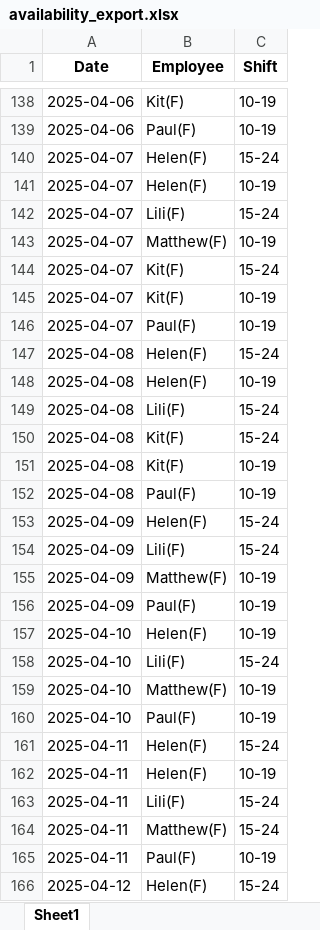
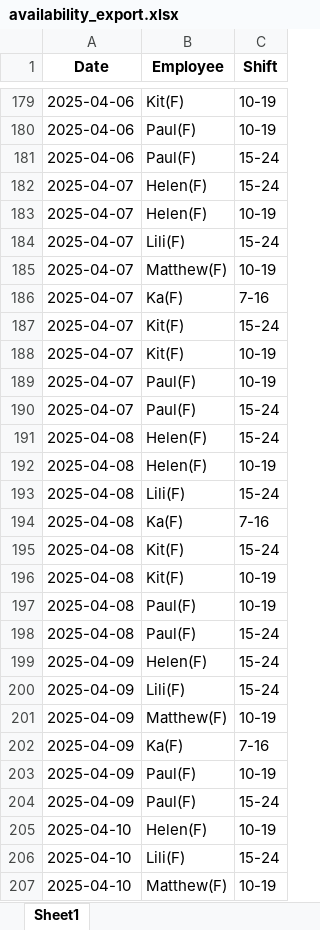
Before and after one commit to AiroGriefwind/ScheduleMaker, an Excel workbook: availability_export.xlsx, sheet Sheet1, drawn as a sheet; only a part is shown, gaps mark what is left out; the shorter side is filled out with more unchanged rows; values as stored, in another font and other column widths than the file's, no borders; the diff covers the shown part only; the diff names each change by its address in the sheet, - before the commit and + after, or states it on an @@ line.

```diff
--- a/availability_export.xlsx (sheet Sheet1)
+++ b/availability_export.xlsx (sheet Sheet1)
+row 181: 2025-04-06 | Paul(F) | 15-24
+row 186: 2025-04-07 | Ka(F) | 7-16
+row 190: 2025-04-07 | Paul(F) | 15-24
+row 194: 2025-04-08 | Ka(F) | 7-16
+row 198: 2025-04-08 | Paul(F) | 15-24
+row 202: 2025-04-09 | Ka(F) | 7-16
+row 204: 2025-04-09 | Paul(F) | 15-24
```
Also changed, not shown: 50 added rows elsewhere in this sheet, freelancer_schedule.xlsx, 3 other files.
